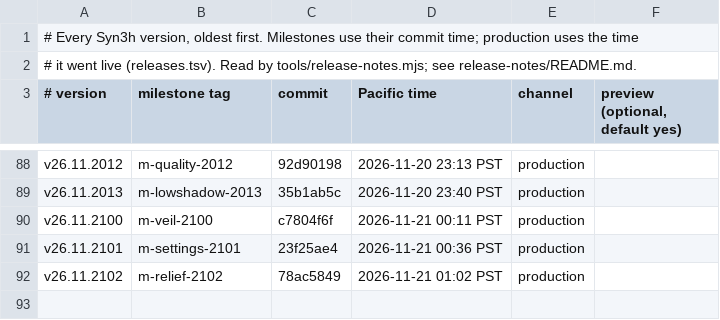
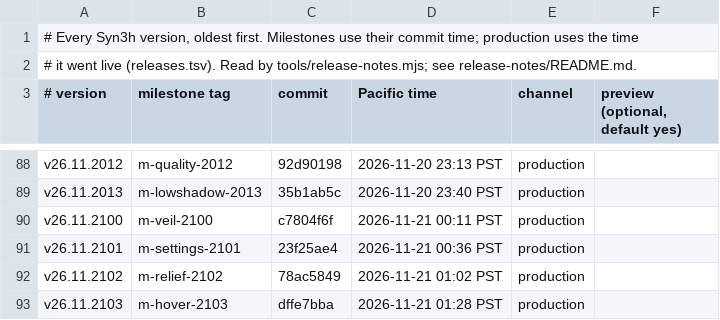
Before and after one commit to terran-labs/syn3h, a TSV file: release-notes/history.tsv, drawn as a sheet; only a part is shown, gaps mark what is left out.

```diff
--- a/release-notes/history.tsv
+++ b/release-notes/history.tsv
@@ -92 +92,2 @@ v26.11.2101	m-settings-2101	23f25ae4	2026-11-21 00:36 PST	production
 v26.11.2102	m-relief-2102	78ac5849	2026-11-21 01:02 PST	production
+v26.11.2103	m-hover-2103	dffe7bba	2026-11-21 01:28 PST	production
```
Also changed, not shown: 3 other files.
